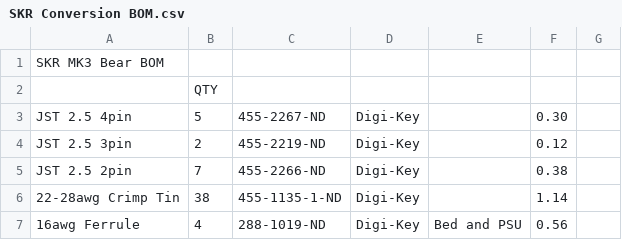
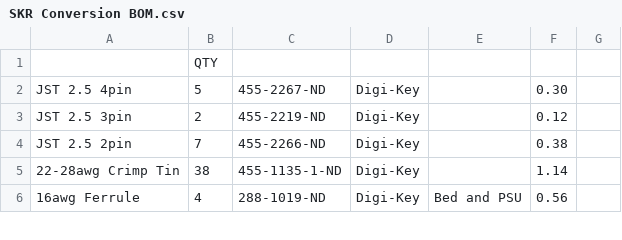
Before and after one commit to codiac2600/SKR-MK3s-V1.4-Beta, a CSV file: SKR Conversion BOM.csv, drawn as a sheet; only a part is shown.

Commit message:
Add files via upload

```diff
--- a/SKR Conversion BOM.csv
+++ b/SKR Conversion BOM.csv
@@ -1,2 +1 @@
-SKR MK3 Bear BOM
 ,QTY,,,,,
```
